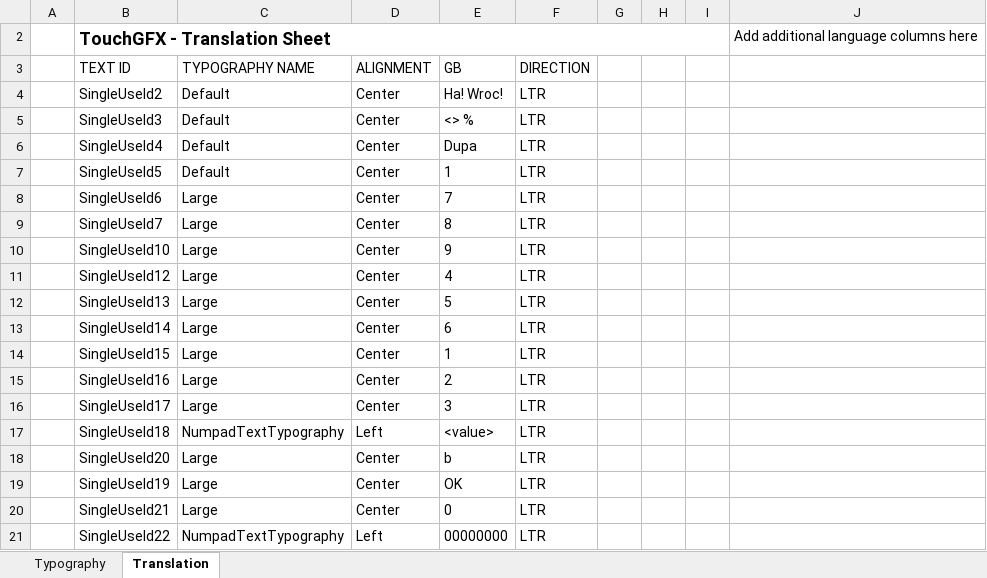
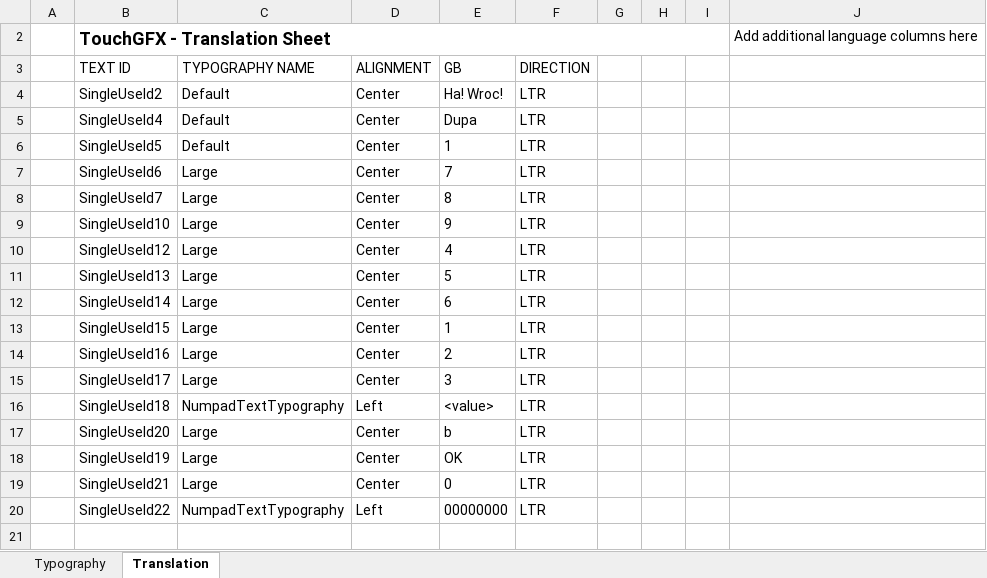
Before and after one commit to gluetechnika/test-firmware, an Excel workbook: TouchGFX/assets/texts/texts.xlsx, sheet Translation, drawn as a sheet; values as stored, in another font and other column widths than the file's, no borders; table styles not drawn; the diff names each change by its address in the sheet, - before the commit and + after, or states it on an @@ line.

```diff
--- a/TouchGFX/assets/texts/texts.xlsx (sheet Translation)
+++ b/TouchGFX/assets/texts/texts.xlsx (sheet Translation)
-row 5:  | SingleUseId3 | Default | Center | <> % | LTR
```
Also changed, not shown: 41 other files.
